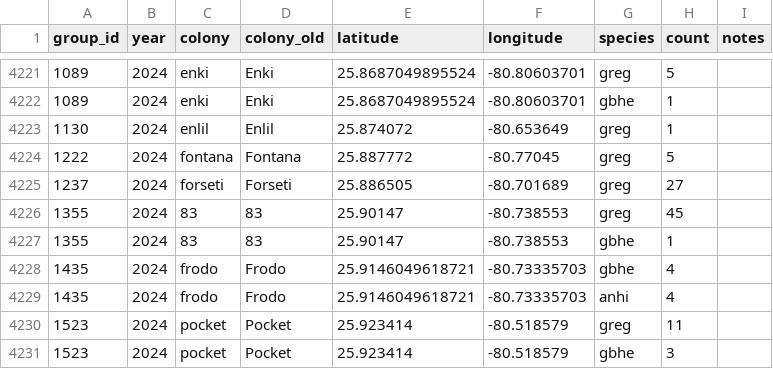
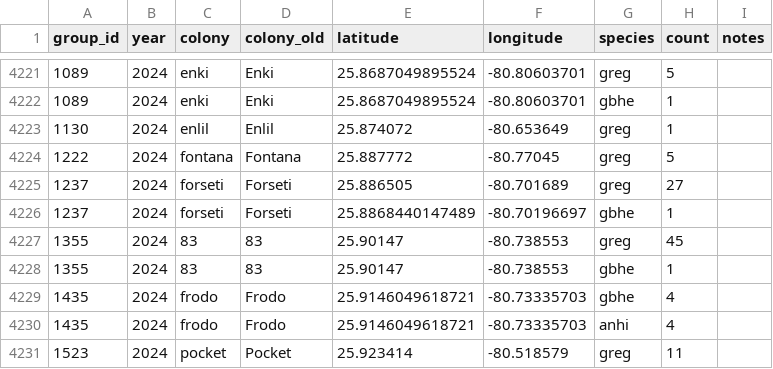
Before and after one commit to weecology/EvergladesWadingBird, a CSV file: Counts/maxcounts.csv, drawn as a sheet; only a part is shown, gaps mark what is left out; the shorter side is filled out with more unchanged rows.

Commit message:
Still figuring out double counts [minor]

```diff
--- a/Counts/maxcounts.csv
+++ b/Counts/maxcounts.csv
@@ -4225,2 +4225,3 @@
 1237,2024,forseti,Forseti,25.886505,-80.701689,greg,27,""
+1237,2024,forseti,Forseti,25.8868440147489,-80.70196697,gbhe,1,""
 1355,2024,83,83,25.90147,-80.738553,greg,45,""
```
